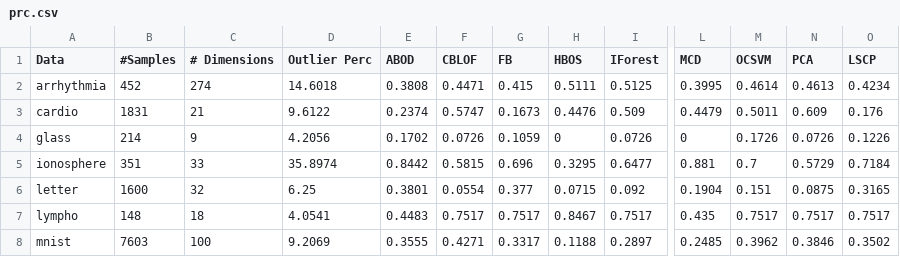
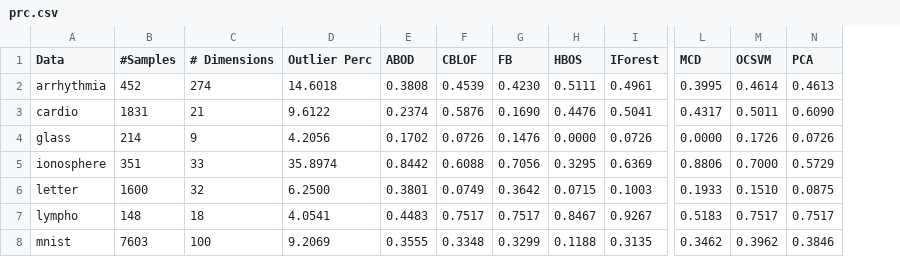
Before and after one commit to yzhao062/pyod, a CSV file: docs/tables/prc.csv, drawn as a sheet; only a part is shown, gaps mark what is left out; removed rows and columns are numbered as before the commit, all else as after; the diff covers the shown part only; the diff names each change by its address in the sheet, - before the commit and + after, or states it on an @@ line.

```diff
--- a/docs/tables/prc.csv
+++ b/docs/tables/prc.csv
-column O (LSCP), rows 2-8: 0.4234 | 0.176 | 0.1226 | 0.7184 | 0.3165 | 0.7517 | 0.3502
-F2 (CBLOF): 0.4471
+F2 (CBLOF): 0.4539
-G2 (FB): 0.415
+G2 (FB): 0.4230
-I2 (IForest): 0.5125
+I2 (IForest): 0.4961
-F3 (CBLOF): 0.5747
+F3 (CBLOF): 0.5876
-G3 (FB): 0.1673
+G3 (FB): 0.1690
-I3 (IForest): 0.509
+I3 (IForest): 0.5041
-L3 (MCD): 0.4479
+L3 (MCD): 0.4317
-N3 (PCA): 0.609
+N3 (PCA): 0.6090
-G4 (FB): 0.1059
+G4 (FB): 0.1476
-H4 (HBOS): 0
+H4 (HBOS): 0.0000
-L4 (MCD): 0
+L4 (MCD): 0.0000
-F5 (CBLOF): 0.5815
+F5 (CBLOF): 0.6088
-G5 (FB): 0.696
+G5 (FB): 0.7056
-I5 (IForest): 0.6477
+I5 (IForest): 0.6369
-L5 (MCD): 0.881
+L5 (MCD): 0.8806
-M5 (OCSVM): 0.7
+M5 (OCSVM): 0.7000
-D6 (Outlier Perc): 6.25
+D6 (Outlier Perc): 6.2500
-F6 (CBLOF): 0.0554
+F6 (CBLOF): 0.0749
-G6 (FB): 0.377
+G6 (FB): 0.3642
-I6 (IForest): 0.092
+I6 (IForest): 0.1003
-L6 (MCD): 0.1904
+L6 (MCD): 0.1933
-M6 (OCSVM): 0.151
+M6 (OCSVM): 0.1510
-I7 (IForest): 0.7517
+I7 (IForest): 0.9267
-L7 (MCD): 0.435
+L7 (MCD): 0.5183
-F8 (CBLOF): 0.4271
+F8 (CBLOF): 0.3348
-G8 (FB): 0.3317
+G8 (FB): 0.3299
-I8 (IForest): 0.2897
+I8 (IForest): 0.3135
-L8 (MCD): 0.2485
+L8 (MCD): 0.3462
```
Also changed, not shown: 1 added row and 43 edited cells elsewhere in this file, docs/tables/roc.csv, docs/tables/time.csv, 1 other file.
